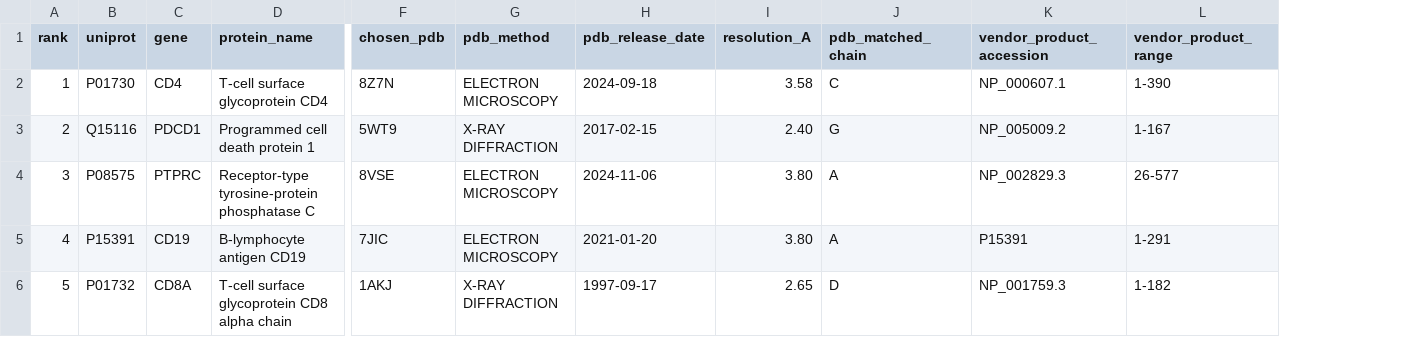
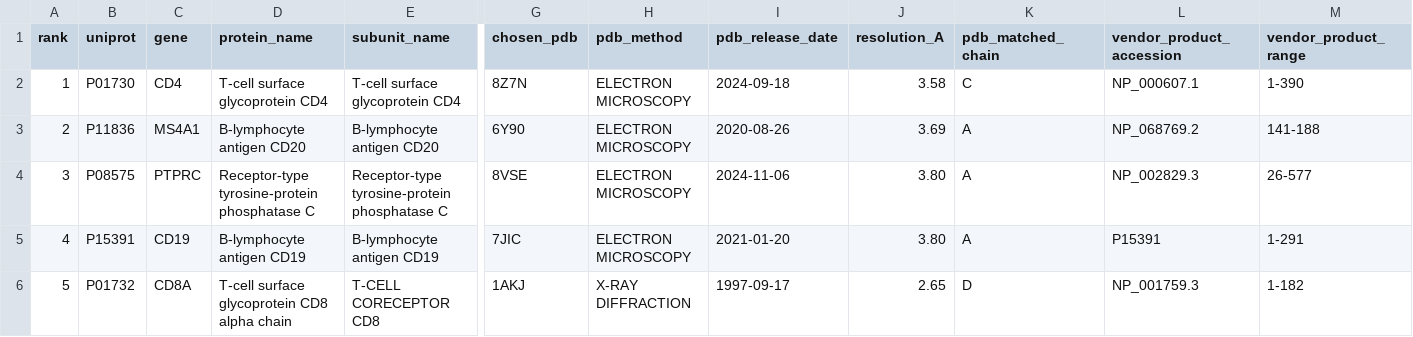
Before and after one commit to takaria0/initbinder, a TSV file: targets_catalog/cluster_of_different.tsv, drawn as a sheet; only a part is shown, gaps mark what is left out; addresses are those after the commit; the diff covers the shown part only; the diff names each change by its address in the sheet, - before the commit and + after, or states it on an @@ line.

```diff
--- a/targets_catalog/cluster_of_different.tsv
+++ b/targets_catalog/cluster_of_different.tsv
+column E (subunit_name), rows 2-6: T-cell surface glycoprotein CD4 | B-lymphocyte antigen CD20 | Receptor-type tyrosine-protein phosphatase C | B-lymphocyte antigen CD19 | T-CELL CORECEPTOR CD8
-B3 (uniprot): Q15116
+B3 (uniprot): P11836
-C3 (gene): PDCD1
+C3 (gene): MS4A1
-D3 (protein_name): Programmed cell death protein 1
+D3 (protein_name): B-lymphocyte antigen CD20
-G3 (chosen_pdb): 5WT9
+G3 (chosen_pdb): 6Y90
-H3 (pdb_method): X-RAY DIFFRACTION
+H3 (pdb_method): ELECTRON MICROSCOPY
-I3 (pdb_release_date): 2017-02-15
+I3 (pdb_release_date): 2020-08-26
-J3 (resolution_A): 2.40
+J3 (resolution_A): 3.69
-K3 (pdb_matched_chain): G
+K3 (pdb_matched_chain): A
-L3 (vendor_product_accession): NP_005009.2
+L3 (vendor_product_accession): NP_068769.2
-M3 (vendor_product_range): 1-167
+M3 (vendor_product_range): 141-188
```
Also changed, not shown: 7 edited cells elsewhere in this file, targets_catalog/interleukin.tsv, targets_catalog/targets_summary.tsv, 4 other files.
